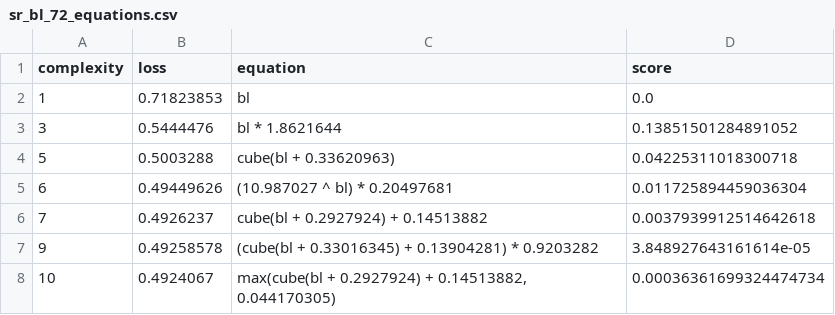
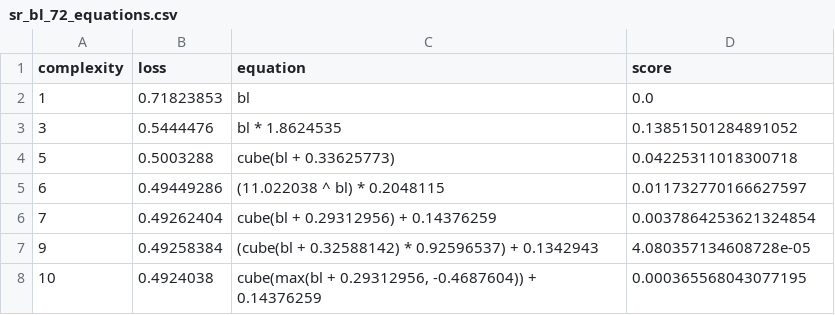
Before and after one commit to savannahferretti/monsoon-discovery, a CSV file: models/sr/sr_bl_72_equations.csv, drawn as a sheet.

```diff
--- a/models/sr/sr_bl_72_equations.csv
+++ b/models/sr/sr_bl_72_equations.csv
@@ -2,7 +2,7 @@ complexity,loss,equation,score
 1,0.71823853,bl,0.0
-3,0.5444476,bl * 1.8621644,0.13851501284891052
-5,0.5003288,cube(bl + 0.33620963),0.04225311018300718
-6,0.49449626,(10.987027 ^ bl) * 0.20497681,0.011725894459036304
-7,0.4926237,cube(bl + 0.2927924) + 0.14513882,0.0037939912514642618
-9,0.49258578,(cube(bl + 0.33016345) + 0.13904281) * 0.9203282,3.848927643161614e-05
-10,0.4924067,"max(cube(bl + 0.2927924) + 0.14513882, 0.044170305)",0.00036361699324474734
+3,0.5444476,bl * 1.8624535,0.13851501284891052
+5,0.5003288,cube(bl + 0.33625773),0.04225311018300718
+6,0.49449286,(11.022038 ^ bl) * 0.2048115,0.011732770166627597
+7,0.49262404,cube(bl + 0.29312956) + 0.14376259,0.0037864253621324854
+9,0.49258384,(cube(bl + 0.32588142) * 0.92596537) + 0.1342943,4.080357134608728e-05
+10,0.4924038,"cube(max(bl + 0.29312956, -0.4687604)) + 0.14376259",0.000365568043077195
```
Also changed, not shown: models/sr/sr_bl_102_equations.csv, models/sr/sr_bl_42_equations.csv, 10 other files.
